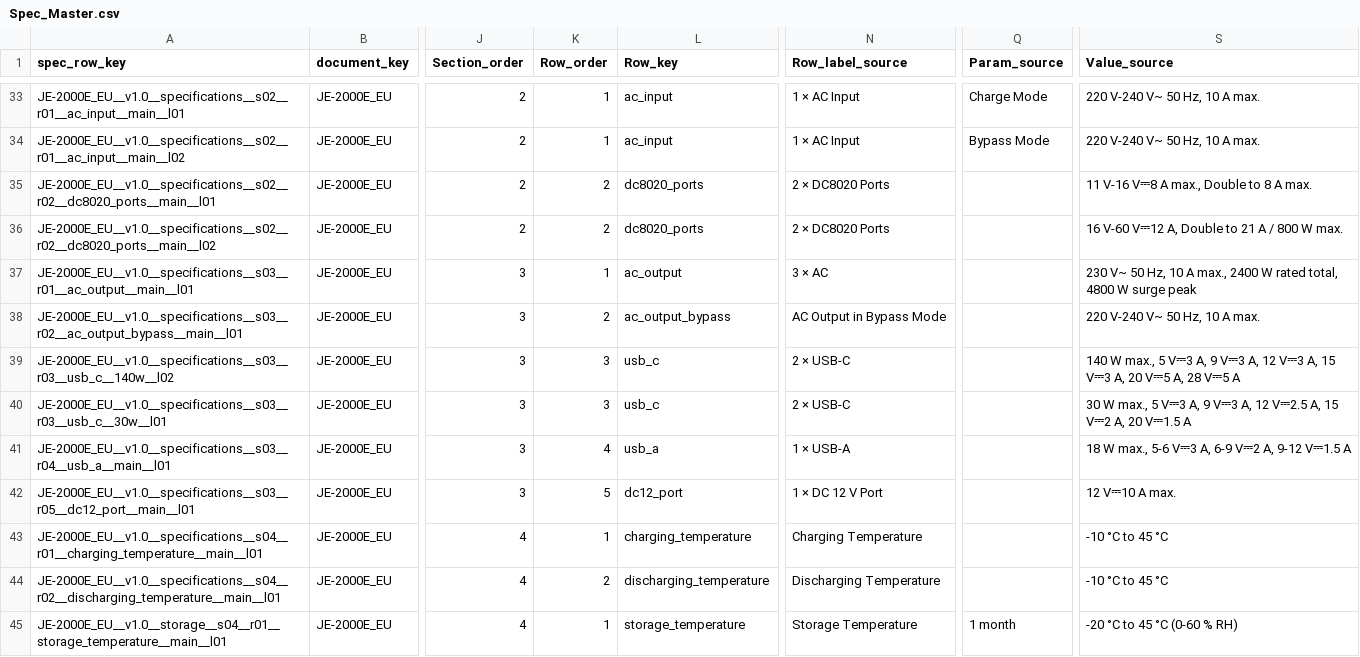
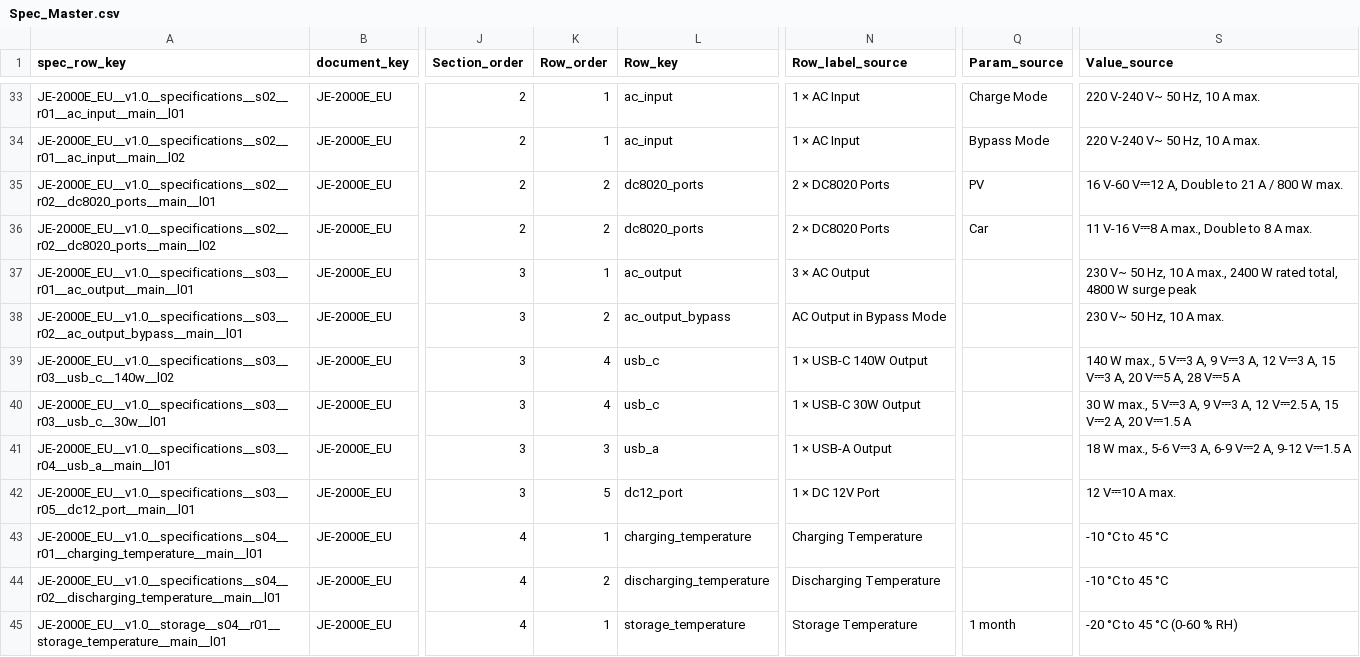
Before and after one commit to Bingboom/Hello-Docs, a CSV file: manual_sources/JE-2000E/EU/en/2.0/phase2/Spec_Master.csv, drawn as a sheet; only a part is shown, gaps mark what is left out; the diff names each change by its address in the sheet, - before the commit and + after, or states it on an @@ line.

```diff
--- a/manual_sources/JE-2000E/EU/en/2.0/phase2/Spec_Master.csv
+++ b/manual_sources/JE-2000E/EU/en/2.0/phase2/Spec_Master.csv
-Q35 (Param_source): (empty)
+Q35 (Param_source): PV
-S35 (Value_source): 11 V-16 V⎓8 A max., Double to 8 A max.
+S35 (Value_source): 16 V-60 V⎓12 A, Double to 21 A / 800 W max.
-Q36 (Param_source): (empty)
+Q36 (Param_source): Car
-S36 (Value_source): 16 V-60 V⎓12 A, Double to 21 A / 800 W max.
+S36 (Value_source): 11 V-16 V⎓8 A max., Double to 8 A max.
-N37 (Row_label_source): 3 × AC
+N37 (Row_label_source): 3 × AC Output
-S38 (Value_source): 220 V-240 V~ 50 Hz, 10 A max.
+S38 (Value_source): 230 V~ 50 Hz, 10 A max.
-K39:K40 (Row_order): 3
+K39:K40 (Row_order): 4
-N39 (Row_label_source): 2 × USB-C
+N39 (Row_label_source): 1 × USB-C 140W Output
-N40 (Row_label_source): 2 × USB-C
+N40 (Row_label_source): 1 × USB-C 30W Output
-K41 (Row_order): 4
+K41 (Row_order): 3
-N41 (Row_label_source): 1 × USB-A
+N41 (Row_label_source): 1 × USB-A Output
-N42 (Row_label_source): 1 × DC 12 V Port
+N42 (Row_label_source): 1 × DC 12V Port
```
Also changed, not shown: 3 other files.
